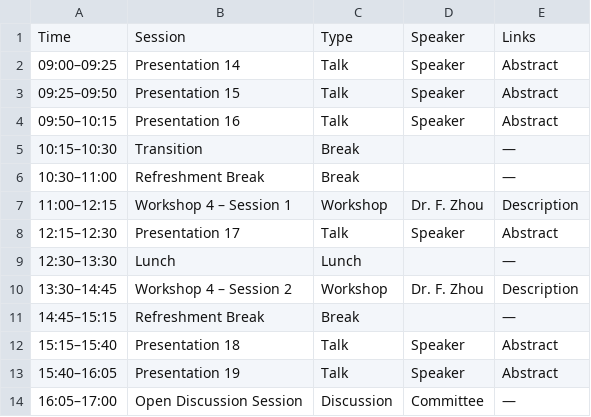
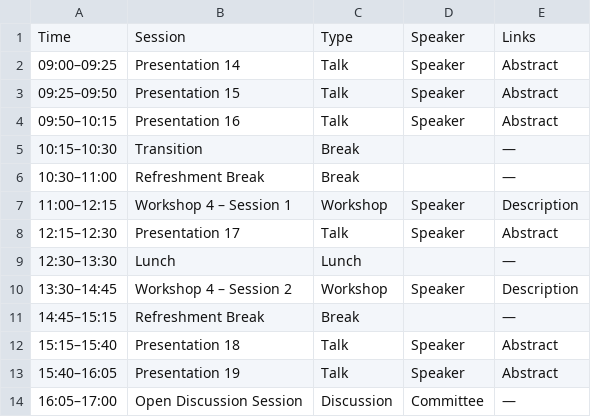
Before and after one commit to dl4sg-summer-school/dl4sg-summer-school.github.io, a CSV file: program/data/day4.csv, drawn as a sheet.

```diff
--- a/program/data/day4.csv
+++ b/program/data/day4.csv
@@ -6,6 +6,6 @@ Time,Session,Type,Speaker,Links
 10:30–11:00,Refreshment Break,Break,,—
-11:00–12:15,Workshop 4 – Session 1,Workshop,Dr. F. Zhou,Description
+11:00–12:15,Workshop 4 – Session 1,Workshop,Speaker,Description
 12:15–12:30,Presentation 17,Talk,Speaker,Abstract
 12:30–13:30,Lunch,Lunch,,—
-13:30–14:45,Workshop 4 – Session 2,Workshop,Dr. F. Zhou,Description
+13:30–14:45,Workshop 4 – Session 2,Workshop,Speaker,Description
 14:45–15:15,Refreshment Break,Break,,—
```
Also changed, not shown: program/data/day1.csv, program/data/day2.csv, 23 other files.
